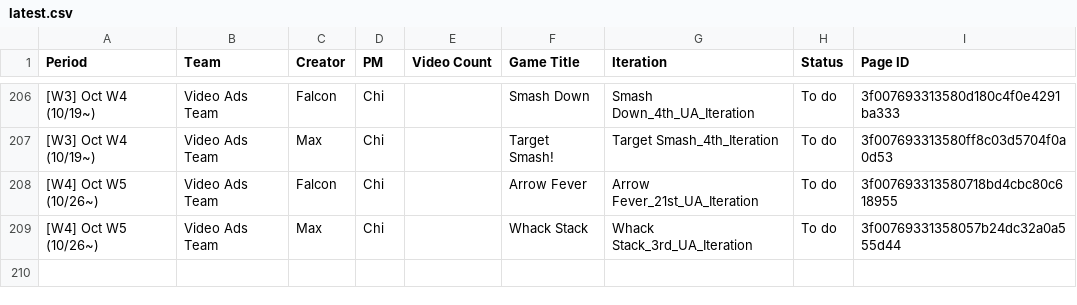
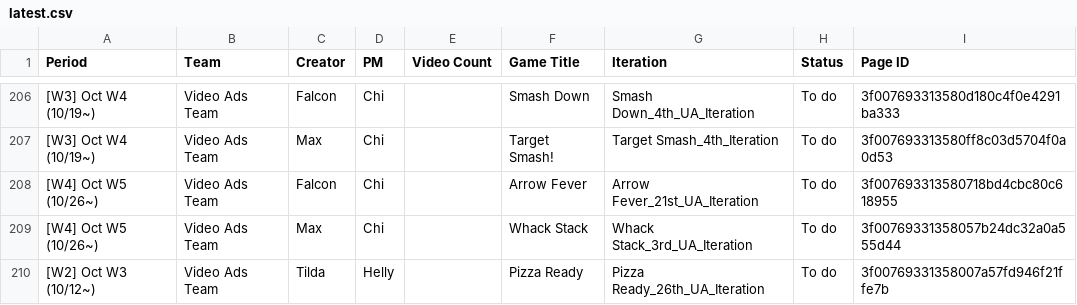
Before and after one commit to SCVN-Aaron/creative-tracker, a CSV file: data/latest.csv, drawn as a sheet; only a part is shown, gaps mark what is left out; the diff names each change by its address in the sheet, - before the commit and + after, or states it on an @@ line.

```diff
--- a/data/latest.csv
+++ b/data/latest.csv
+row 210: [W2] Oct W3 (10/12~) | Video Ads Team | Tilda | Helly |  | Pizza Ready | Pizza Ready_26th_UA_Iteration | To do | 3f00769331358007a57fd946f21ffe7b
```
